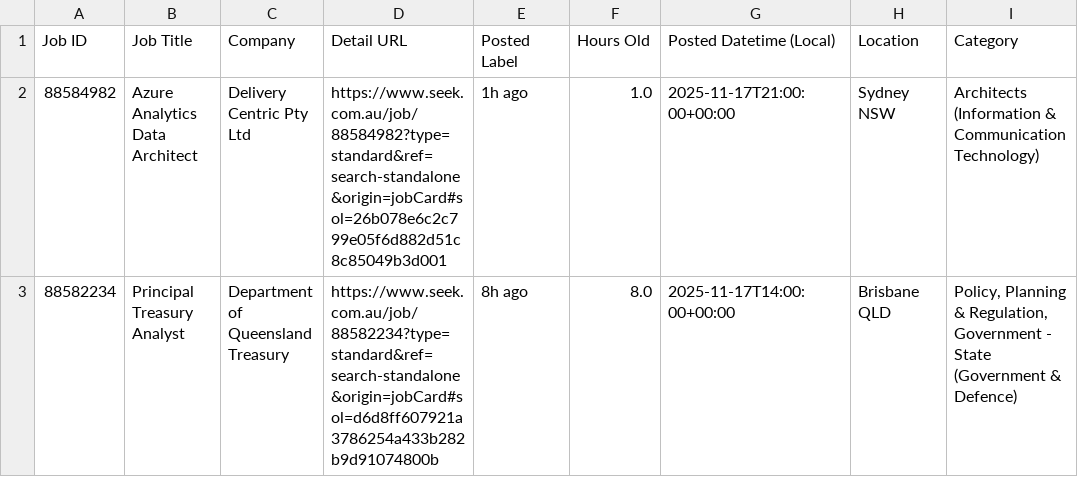
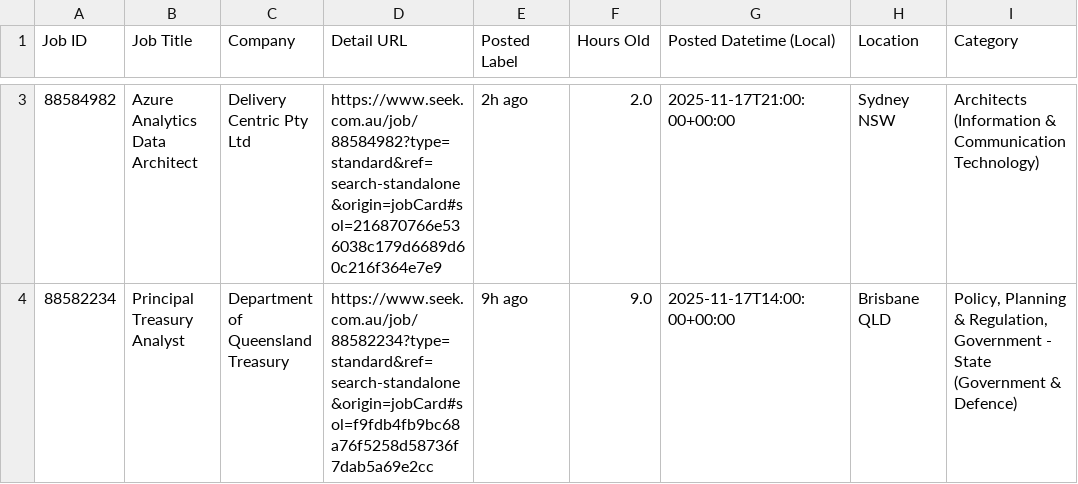
Before and after one commit to TIMXSHI/JobScrapper_SEEK_BA.BI, a CSV file: seek_SIA_24h.csv, drawn as a sheet; only a part is shown, gaps mark what is left out; addresses are those after the commit; the diff covers the shown part only; the diff names each change by its address in the sheet, - before the commit and + after, or states it on an @@ line.

```diff
--- a/seek_SIA_24h.csv
+++ b/seek_SIA_24h.csv
-D3 (Detail URL): https://www.seek.com.au/job/88584982?type=standard&ref=search-standalone&origin=jobCard#sol=26b078e6c2c799e05f6d882d51c8c85049b3d001
+D3 (Detail URL): https://www.seek.com.au/job/88584982?type=standard&ref=search-standalone&origin=jobCard#sol=216870766e536038c179d6689d60c216f364e7e9
-E3 (Posted Label): 1h ago
+E3 (Posted Label): 2h ago
-F3 (Hours Old): 1.0
+F3 (Hours Old): 2.0
-D4 (Detail URL): https://www.seek.com.au/job/88582234?type=standard&ref=search-standalone&origin=jobCard#sol=d6d8ff607921a3786254a433b282b9d91074800b
+D4 (Detail URL): https://www.seek.com.au/job/88582234?type=standard&ref=search-standalone&origin=jobCard#sol=f9fdb4fb9bc68a76f5258d58736f7dab5a69e2cc
-E4 (Posted Label): 8h ago
+E4 (Posted Label): 9h ago
-F4 (Hours Old): 8.0
+F4 (Hours Old): 9.0
```
Also changed, not shown: 1 added row elsewhere in this file, seek_MLAI_24h.csv.
